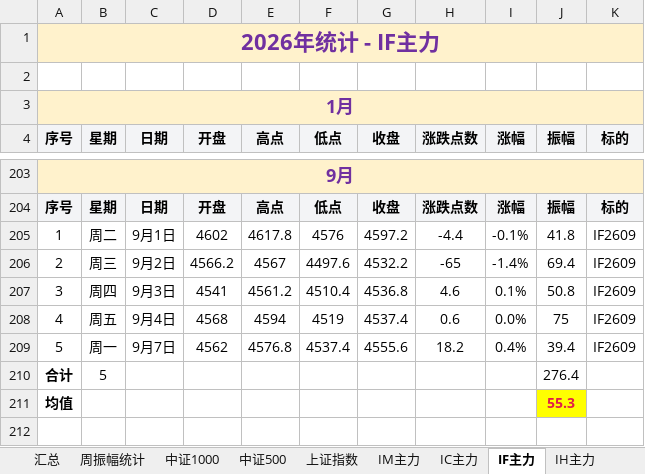
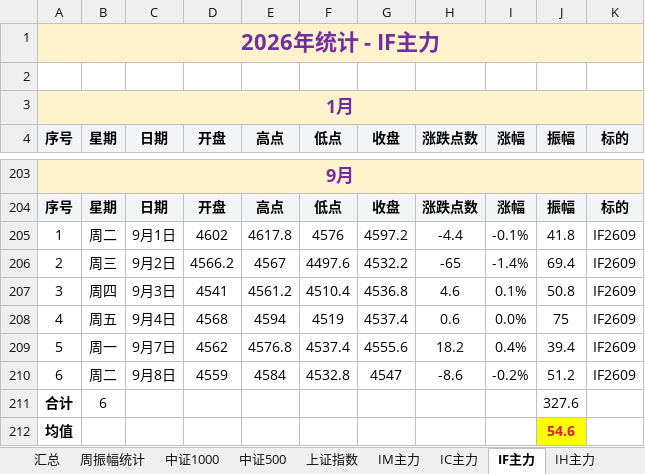
Before and after one commit to iputao-design/futures-amplitude-web, an Excel workbook: 每日振幅统计_2026.xlsx, sheet IF主力, drawn as a sheet; only a part is shown, gaps mark what is left out; values as stored, in another font and other column widths than the file's, no borders; removed rows and columns are numbered as before the commit, all else as after; the diff names each change by its address in the sheet, - before the commit and + after, or states it on an @@ line.

```diff
--- a/每日振幅统计_2026.xlsx (sheet IF主力)
+++ b/每日振幅统计_2026.xlsx (sheet IF主力)
-row 210: 合计 | 5 |  |  |  |  |  |  |  | 276.4
+row 210: 6 | 周二 | 9月8日 | 4559 | 4584 | 4532.8 | 4547 | -8.6 | -0.2% | 51.2 | IF2609
+row 211: 合计 | 6 |  |  |  |  |  |  |  | 327.6
-J212 (振幅): 55.3
+J212 (振幅): 54.6
```
Also changed, not shown: sheet 汇总, sheet 周振幅统计, sheet IM主力, 每日振幅统计.xlsx, 5 other files.
